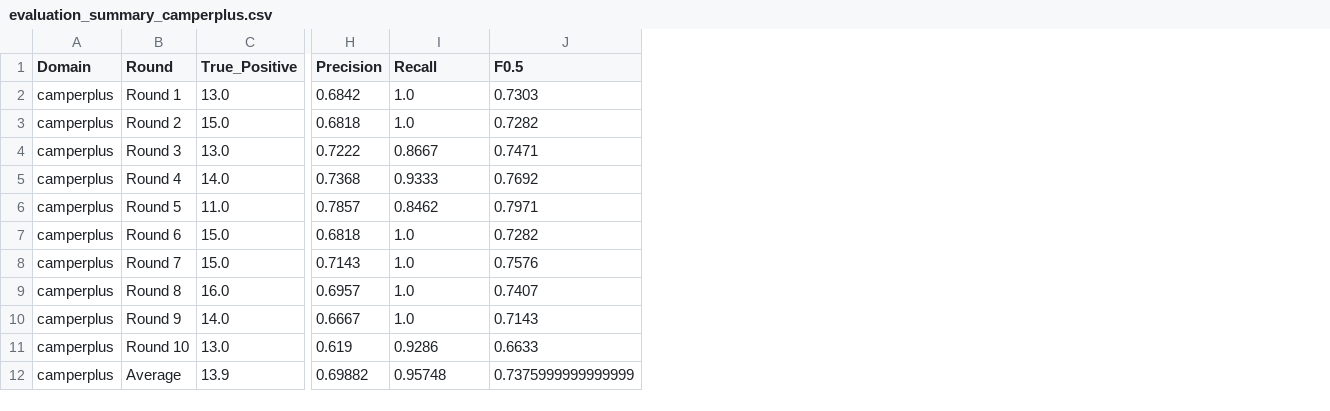
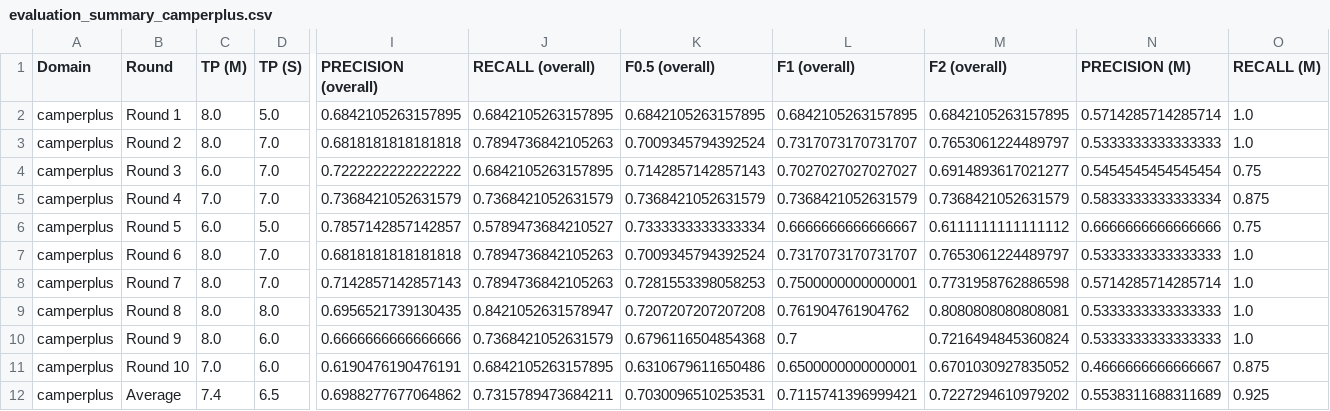
Before and after one commit to LvanWerven/replication-package-SP, a CSV file: evaluation/LLM/evaluation_summary_camperplus.csv, drawn as a sheet; only a part is shown, gaps mark what is left out; removed rows and columns are numbered as before the commit, all else as after; the diff covers the shown part only; the diff names each change by its address in the sheet, - before the commit and + after, or states it on an @@ line.

```diff
--- a/evaluation/LLM/evaluation_summary_camperplus.csv
+++ b/evaluation/LLM/evaluation_summary_camperplus.csv
-column C (True_Positive), rows 2-12: 13.0 | 15.0 | 13.0 | 14.0 | 11.0 | 15.0 | 15.0 | 16.0 | 14.0 | 13.0 | 13.9
+column C (TP (M)), rows 2-12: 8.0 | 8.0 | 6.0 | 7.0 | 6.0 | 8.0 | 8.0 | 8.0 | 8.0 | 7.0 | 7.4
+column D (TP (S)), rows 2-12: 5.0 | 7.0 | 7.0 | 7.0 | 5.0 | 7.0 | 7.0 | 8.0 | 6.0 | 6.0 | 6.5
-column H (Precision), rows 2-12: 0.6842 | 0.6818 | 0.7222 | 0.7368 | 0.7857 | 0.6818 | 0.7143 | 0.6957 | 0.6667 | 0.619 | 0.69882
+column I (PRECISION (overall)), rows 2-12: 0.6842105263157895 | 0.6818181818181818 | 0.7222222222222222 | 0.7368421052631579 | 0.7857142857142857 | 0.6818181818181818 | 0.7142857142857143 | 0.6956521739130435 | 0.6666666666666666 | 0.6190476190476191 | 0.6988277677064862
+column J (RECALL (overall)), rows 2-12: 0.6842105263157895 | 0.7894736842105263 | 0.6842105263157895 | 0.7368421052631579 | 0.5789473684210527 | 0.7894736842105263 | 0.7894736842105263 | 0.8421052631578947 | 0.7368421052631579 | 0.6842105263157895 | 0.7315789473684211
+column K (F0.5 (overall)), rows 2-12: 0.6842105263157895 | 0.7009345794392524 | 0.7142857142857143 | 0.7368421052631579 | 0.7333333333333334 | 0.7009345794392524 | 0.7281553398058253 | 0.7207207207207208 | 0.6796116504854368 | 0.6310679611650486 | 0.7030096510253531
+column L (F1 (overall)), rows 2-12: 0.6842105263157895 | 0.7317073170731707 | 0.7027027027027027 | 0.7368421052631579 | 0.6666666666666667 | 0.7317073170731707 | 0.7500000000000001 | 0.761904761904762 | 0.7 | 0.6500000000000001 | 0.7115741396999421
+column M (F2 (overall)), rows 2-12: 0.6842105263157895 | 0.7653061224489797 | 0.6914893617021277 | 0.7368421052631579 | 0.6111111111111112 | 0.7653061224489797 | 0.7731958762886598 | 0.8080808080808081 | 0.7216494845360824 | 0.6701030927835052 | 0.7227294610979202
+column N (PRECISION (M)), rows 2-12: 0.5714285714285714 | 0.5333333333333333 | 0.5454545454545454 | 0.5833333333333334 | 0.6666666666666666 | 0.5333333333333333 | 0.5714285714285714 | 0.5333333333333333 | 0.5333333333333333 | 0.4666666666666667 | 0.5538311688311689
-column J (F0.5), rows 2-12: 0.7303 | 0.7282 | 0.7471 | 0.7692 | 0.7971 | 0.7282 | 0.7576 | 0.7407 | 0.7143 | 0.6633 | 0.7375999999999999
-O1: Recall
+O1: RECALL (M)
-O4 (RECALL (M)): 0.8667
+O4 (RECALL (M)): 0.75
-O5 (RECALL (M)): 0.9333
+O5 (RECALL (M)): 0.875
-O6 (RECALL (M)): 0.8462
+O6 (RECALL (M)): 0.75
-O11 (RECALL (M)): 0.9286
+O11 (RECALL (M)): 0.875
-O12 (RECALL (M)): 0.95748
+O12 (RECALL (M)): 0.925
```
Also changed, not shown: 8 added columns, 2 removed columns and 3 edited cells elsewhere in this file, evaluation/LLM/evaluation_summary_fish&chips.csv, evaluation/LLM/evaluation_summary_grocery.csv, 17 other files.
